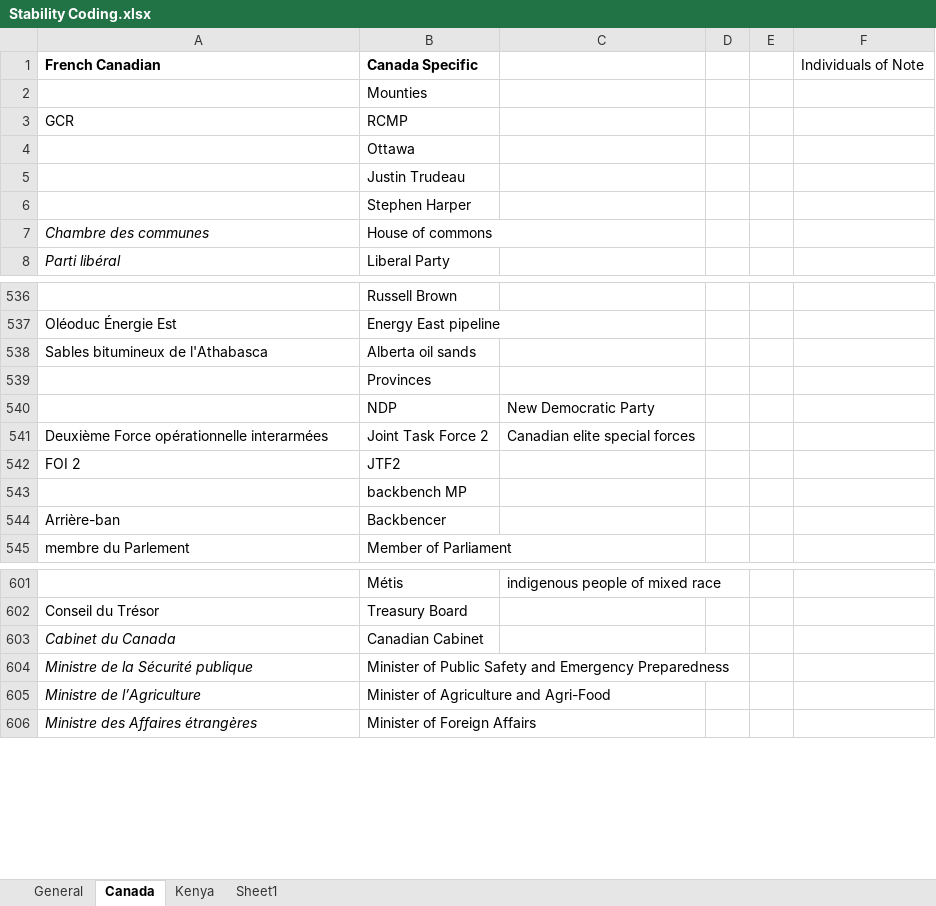
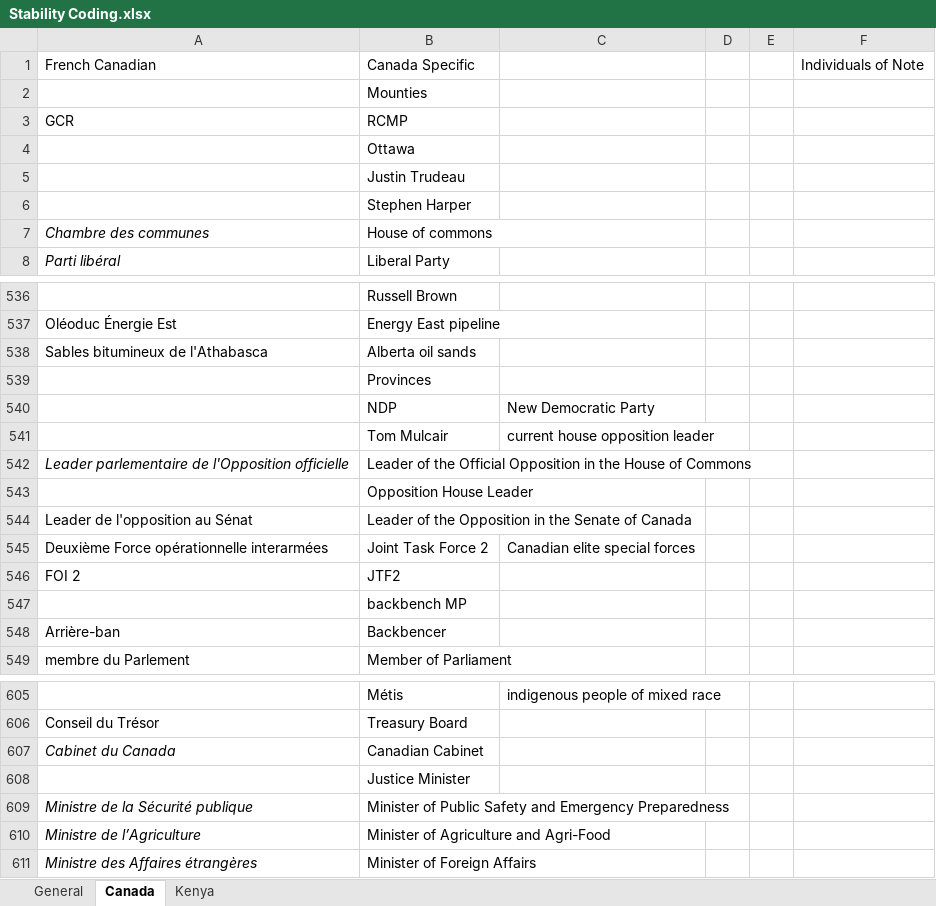
Before and after one commit to eospangler/StabilityProject2014, an Excel workbook: Stability Coding.xlsx, sheet Canada, drawn as a sheet; only a part is shown, gaps mark what is left out; values as stored, in another font and other column widths than the file's, no borders; the diff covers the shown part only; the diff names each change by its address in the sheet, - before the commit and + after, or states it on an @@ line.

```diff
--- a/Stability Coding.xlsx (sheet Canada)
+++ b/Stability Coding.xlsx (sheet Canada)
-sheet tab: Sheet1
-A1:B1 bold: on
+A1:B1 bold: off
+row 541:  | Tom Mulcair | current house opposition leader
+row 542: Leader parlementaire de l'Opposition officielle | Leader of the Official Opposition in the House of Commons
+row 543:  | Opposition House Leader
+row 544: Leader de l'opposition au Sénat | Leader of the Opposition in the Senate of Canada
+row 608:  | Justice Minister
```
Also changed, not shown: 534 added rows elsewhere in this sheet, sheet Kenya, sheet General.
